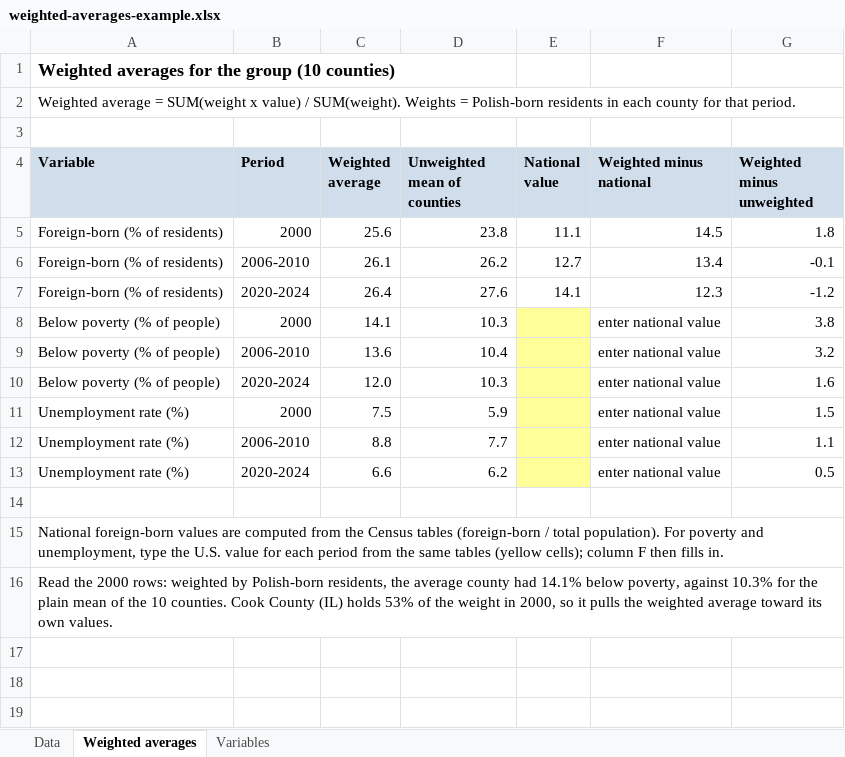
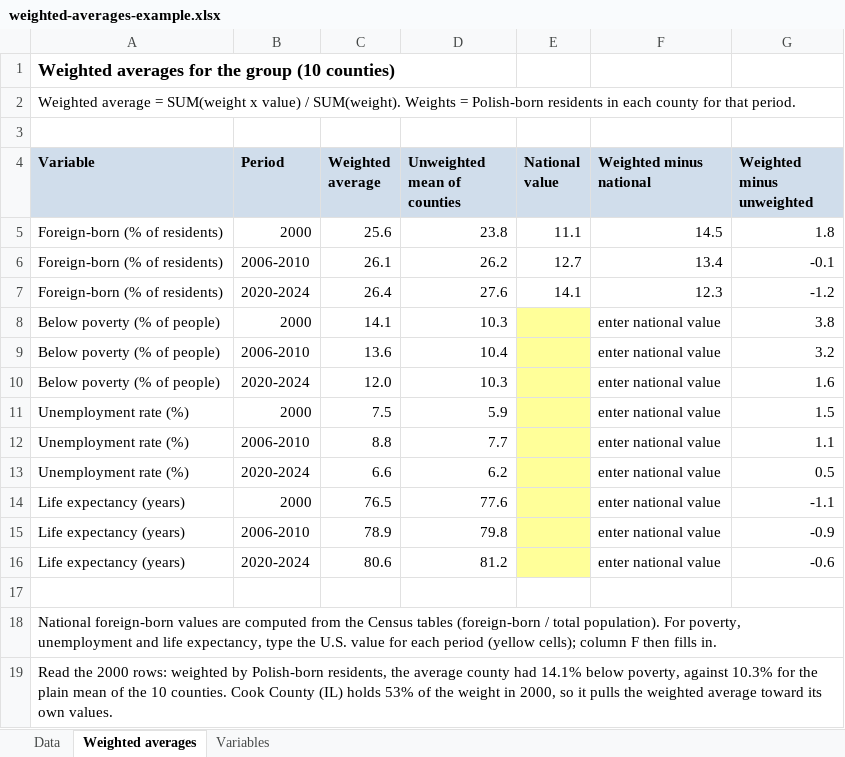
Before and after one commit to nu-stats/husky-eye-view, an Excel workbook: course/assignments/data/weighted-averages-example.xlsx, sheet Weighted averages, drawn as a sheet; values as stored, in another font and other column widths than the file's, no borders; addresses are those after the commit; the diff names each change by its address in the sheet, - before the commit and + after, or states it on an @@ line.

```diff
--- a/course/assignments/data/weighted-averages-example.xlsx (sheet Weighted averages)
+++ b/course/assignments/data/weighted-averages-example.xlsx (sheet Weighted averages)
+row 14: Life expectancy (years) | 2000 | 76.5 | 77.6 |  | enter national value | -1.1
+row 15: Life expectancy (years) | 2006-2010 | 78.9 | 79.8 |  | enter national value | -0.9
+row 16: Life expectancy (years) | 2020-2024 | 80.6 | 81.2 |  | enter national value | -0.6
-A18 (Variable): …population). For poverty and unemployment, type the U.S. value for each period from the same tables (yellow cells);…
+A18 (Variable): …population). For poverty, unemployment and life expectancy, type the U.S. value for each period (yellow cells);…
```
Also changed, not shown: sheet Data, sheet Variables, 4 other files.
